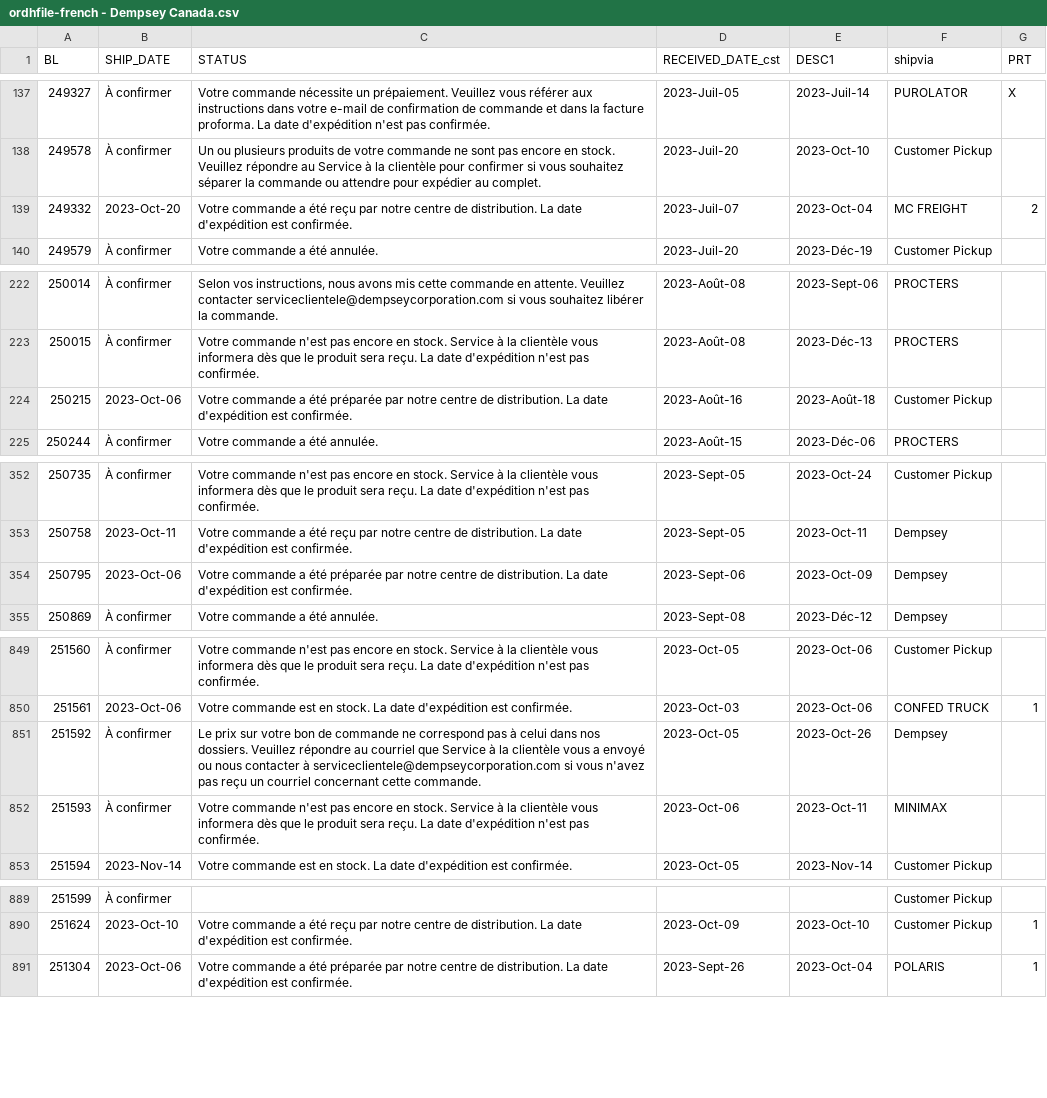
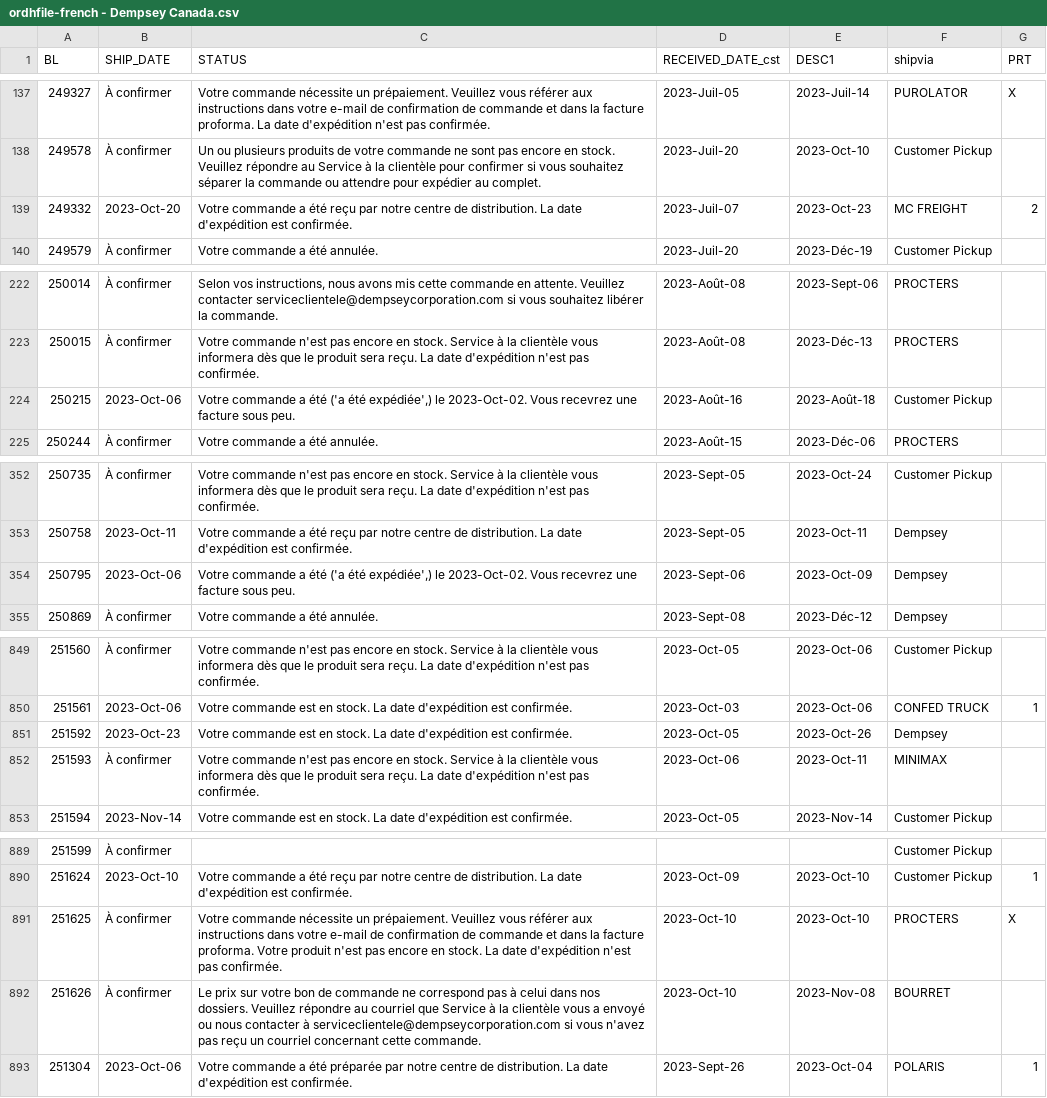
Before and after one commit to dempseysystems/dempseysystems.github.io, a CSV file: ordhfile-french - Dempsey Canada.csv, drawn as a sheet; only a part is shown, gaps mark what is left out; the diff covers the shown part only.

```diff
--- a/ordhfile-french - Dempsey Canada.csv
+++ b/ordhfile-french - Dempsey Canada.csv
@@ -138,3 +138,3 @@ BL,SHIP_DATE,STATUS,RECEIVED_DATE_cst,DESC1,shipvia,PRT
 249578,À confirmer,Un ou plusieurs produits de votre commande ne sont pas encore en stock. Veuillez répondre au Service à la clientèle pour confirmer si vous souhaitez séparer la commande ou attendre pour expédier au complet.,2023-Juil-20,2023-Oct-10,Customer Pickup,
-249332,2023-Oct-20,Votre commande a été reçu par notre centre de distribution. La date d'expédition est confirmée.,2023-Juil-07,2023-Oct-04,MC FREIGHT,2
+249332,2023-Oct-20,Votre commande a été reçu par notre centre de distribution. La date d'expédition est confirmée.,2023-Juil-07,2023-Oct-23,MC FREIGHT,2
 249579,À confirmer,Votre commande a été annulée.,2023-Juil-20,2023-Déc-19,Customer Pickup,
@@ -223,3 +223,3 @@ BL,SHIP_DATE,STATUS,RECEIVED_DATE_cst,DESC1,shipvia,PRT
 250015,À confirmer,Votre commande n'est pas encore en stock. Service à la clientèle vous informera dès que le produit sera reçu. La date d'expédition n'est pas confirmée.,2023-Août-08,2023-Déc-13,PROCTERS,
-250215,2023-Oct-06,Votre commande a été préparée par notre centre de distribution. La date d'expédition est confirmée.,2023-Août-16,2023-Août-18,Customer Pickup,
+250215,2023-Oct-06,"Votre commande a été ('a été expédiée',) le 2023-Oct-02. Vous recevrez une facture sous peu.",2023-Août-16,2023-Août-18,Customer Pickup,
 250244,À confirmer,Votre commande a été annulée.,2023-Août-15,2023-Déc-06,PROCTERS,
@@ -353,3 +353,3 @@ BL,SHIP_DATE,STATUS,RECEIVED_DATE_cst,DESC1,shipvia,PRT
 250758,2023-Oct-11,Votre commande a été reçu par notre centre de distribution. La date d'expédition est confirmée.,2023-Sept-05,2023-Oct-11,Dempsey,
-250795,2023-Oct-06,Votre commande a été préparée par notre centre de distribution. La date d'expédition est confirmée.,2023-Sept-06,2023-Oct-09,Dempsey,
+250795,2023-Oct-06,"Votre commande a été ('a été expédiée',) le 2023-Oct-02. Vous recevrez une facture sous peu.",2023-Sept-06,2023-Oct-09,Dempsey,
 250869,À confirmer,Votre commande a été annulée.,2023-Sept-08,2023-Déc-12,Dempsey,
@@ -850,3 +850,3 @@ BL,SHIP_DATE,STATUS,RECEIVED_DATE_cst,DESC1,shipvia,PRT
 251561,2023-Oct-06,Votre commande est en stock. La date d'expédition est confirmée.,2023-Oct-03,2023-Oct-06,CONFED TRUCK,1
-251592,À confirmer,Le prix sur votre bon de commande ne correspond pas à celui dans nos dossiers. Veuillez répondre au courriel que Service à la clientèle vous a envoyé ou nous contacter à serviceclientele@dempseycorporation.com si vous n'avez pas reçu un courriel concernant cette commande.,2023-Oct-05,2023-Oct-26,Dempsey,
+251592,2023-Oct-23,Votre commande est en stock. La date d'expédition est confirmée.,2023-Oct-05,2023-Oct-26,Dempsey,
 251593,À confirmer,Votre commande n'est pas encore en stock. Service à la clientèle vous informera dès que le produit sera reçu. La date d'expédition n'est pas confirmée.,2023-Oct-06,2023-Oct-11,MINIMAX,
@@ -890,2 +890,4 @@ BL,SHIP_DATE,STATUS,RECEIVED_DATE_cst,DESC1,shipvia,PRT
 251624,2023-Oct-10,Votre commande a été reçu par notre centre de distribution. La date d'expédition est confirmée.,2023-Oct-09,2023-Oct-10,Customer Pickup,1
+251625,À confirmer,Votre commande nécessite un prépaiement. Veuillez vous référer aux instructions dans votre e-mail de confirmation de commande et dans la facture proforma. Votre produit n'est pas encore en stock. La date d'expédition n'est pas confirmée.,2023-Oct-10,2023-Oct-10,PROCTERS,X
+251626,À confirmer,Le prix sur votre bon de commande ne correspond pas à celui dans nos dossiers. Veuillez répondre au courriel que Service à la clientèle vous a envoyé ou nous contacter à serviceclientele@dempseycorporation.com si vous n'avez pas reçu un courriel concernant cette commande.,2023-Oct-10,2023-Nov-08,BOURRET,
 251304,2023-Oct-06,Votre commande a été préparée par notre centre de distribution. La date d'expédition est confirmée.,2023-Sept-26,2023-Oct-04,POLARIS,1
```
Also changed, not shown: 2 edited cells elsewhere in this file, shipments - Dempsey Canada.csv, 9 other files.
